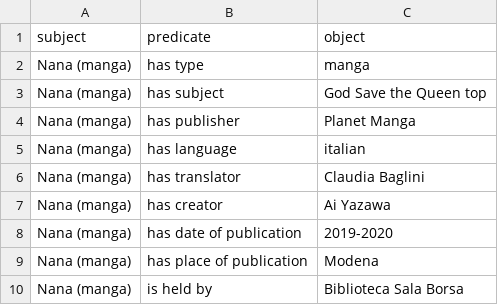
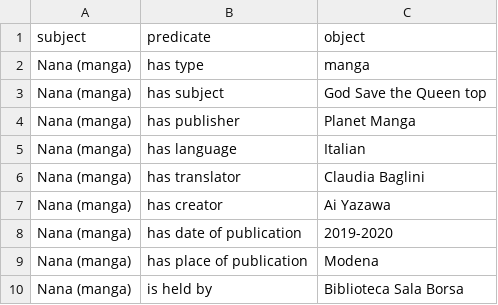
Before and after one commit to metamuses/lod-save-the-queen, a CSV file: csv/manga.csv, drawn as a sheet.

Commit message:
Update manga.csv

```diff
--- a/csv/manga.csv
+++ b/csv/manga.csv
@@ -4,3 +4,3 @@ Nana (manga),has subject,God Save the Queen top
 Nana (manga),has publisher,Planet Manga
-Nana (manga),has language,italian
+Nana (manga),has language,Italian
 Nana (manga),has translator,Claudia Baglini
```
